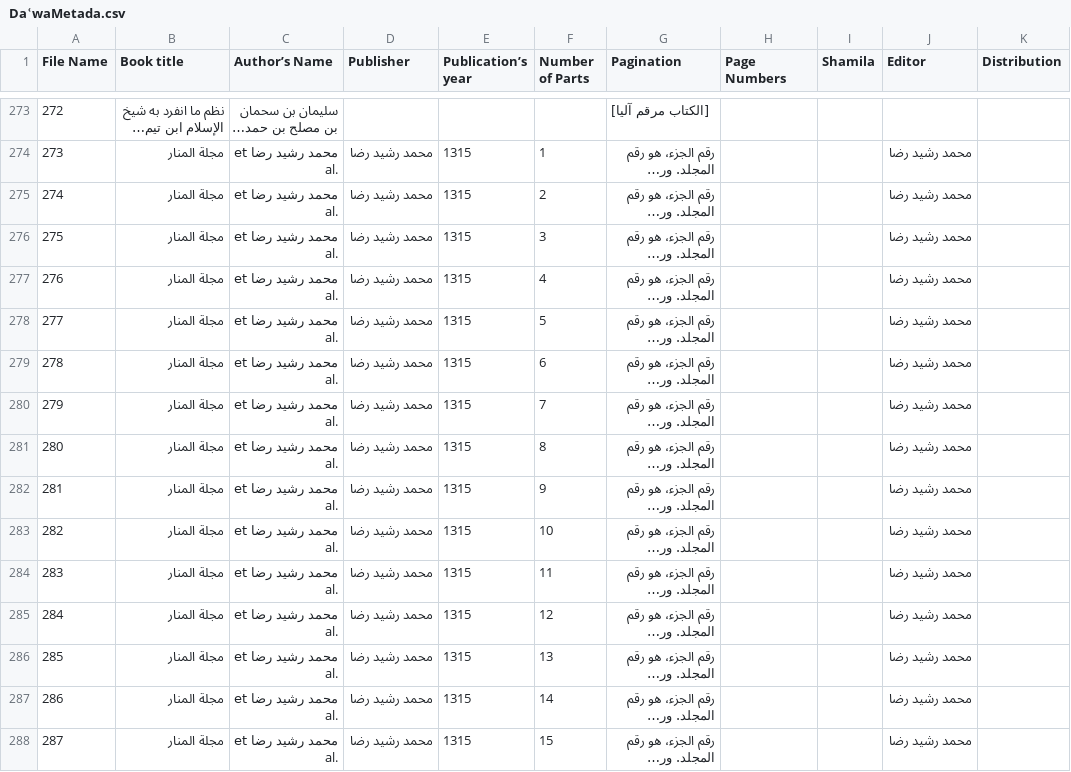
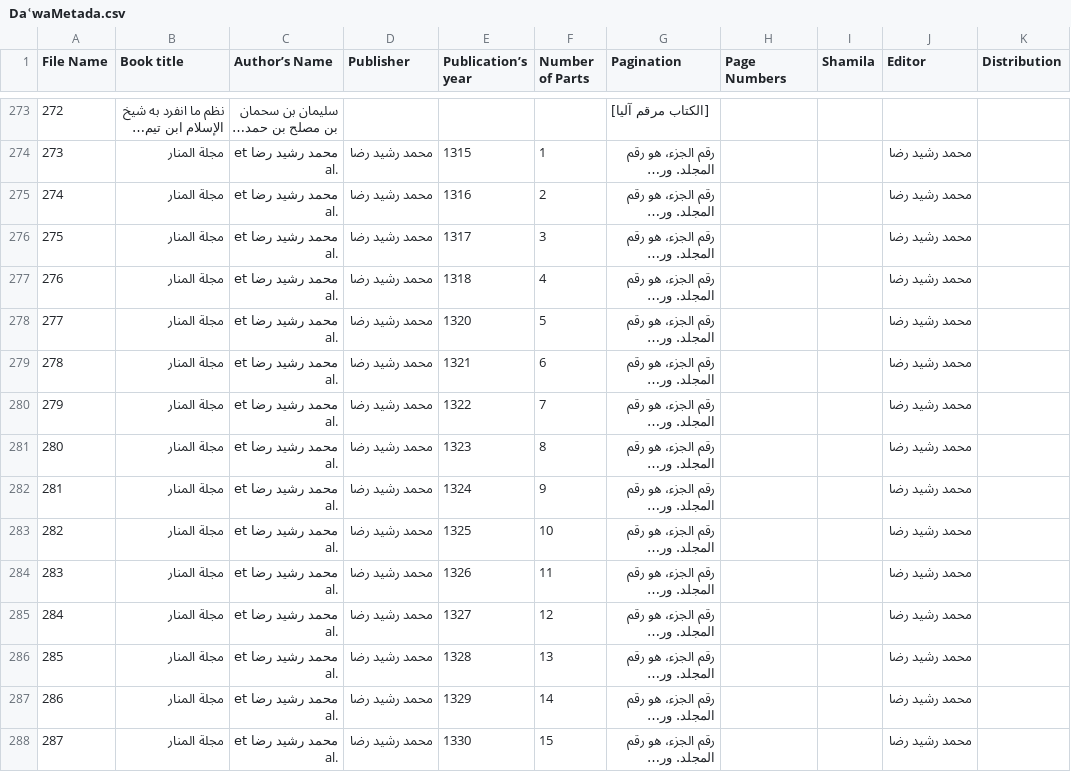
Before and after one commit to arabic-digital-humanities/dawa, a CSV file: DaʿwaMetada.csv, drawn as a sheet; only a part is shown, gaps mark what is left out; long unchanged cells end in …; the diff covers the shown part only; the diff names each change by its address in the sheet, - before the commit and + after, or states it on an @@ line.

Commit message:
updats

```diff
--- a/DaʿwaMetada.csv
+++ b/DaʿwaMetada.csv
-E275 (Publication’s year): 1315
+E275 (Publication’s year): 1316
-E276 (Publication’s year): 1315
+E276 (Publication’s year): 1317
-E277 (Publication’s year): 1315
+E277 (Publication’s year): 1318
-E278 (Publication’s year): 1315
+E278 (Publication’s year): 1320
-E279 (Publication’s year): 1315
+E279 (Publication’s year): 1321
-E280 (Publication’s year): 1315
+E280 (Publication’s year): 1322
-E281 (Publication’s year): 1315
+E281 (Publication’s year): 1323
-E282 (Publication’s year): 1315
+E282 (Publication’s year): 1324
-E283 (Publication’s year): 1315
+E283 (Publication’s year): 1325
-E284 (Publication’s year): 1315
+E284 (Publication’s year): 1326
-E285 (Publication’s year): 1315
+E285 (Publication’s year): 1327
-E286 (Publication’s year): 1315
+E286 (Publication’s year): 1328
-E287 (Publication’s year): 1315
+E287 (Publication’s year): 1329
-E288 (Publication’s year): 1315
+E288 (Publication’s year): 1330
```
Also changed, not shown: 20 edited cells elsewhere in this file.
